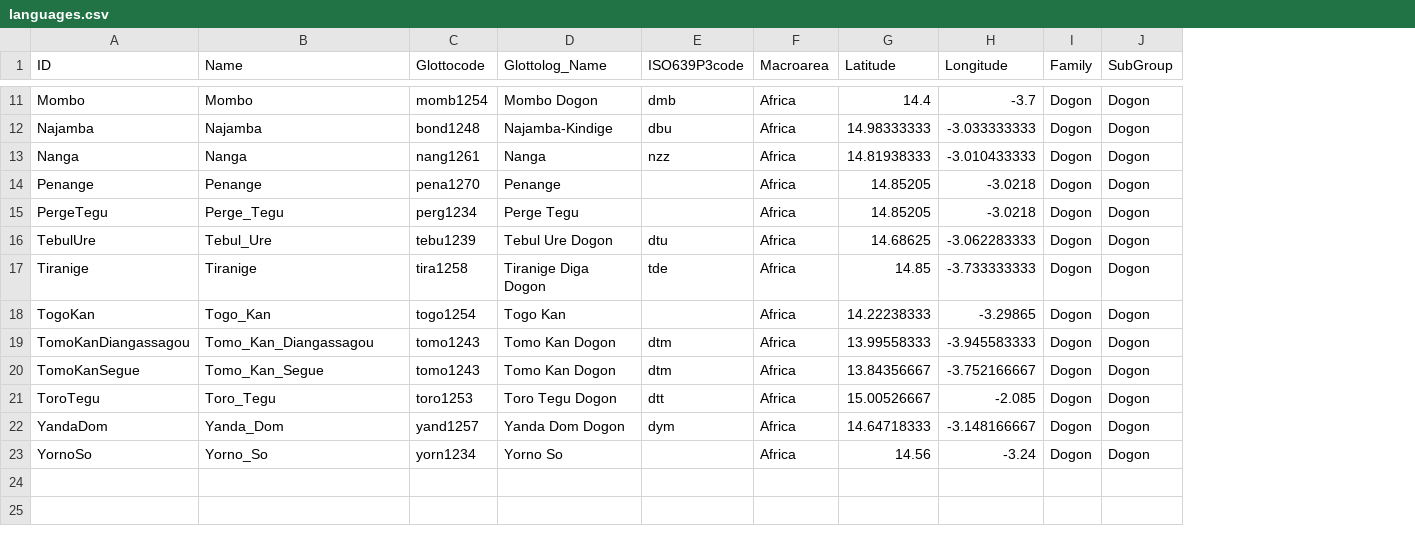
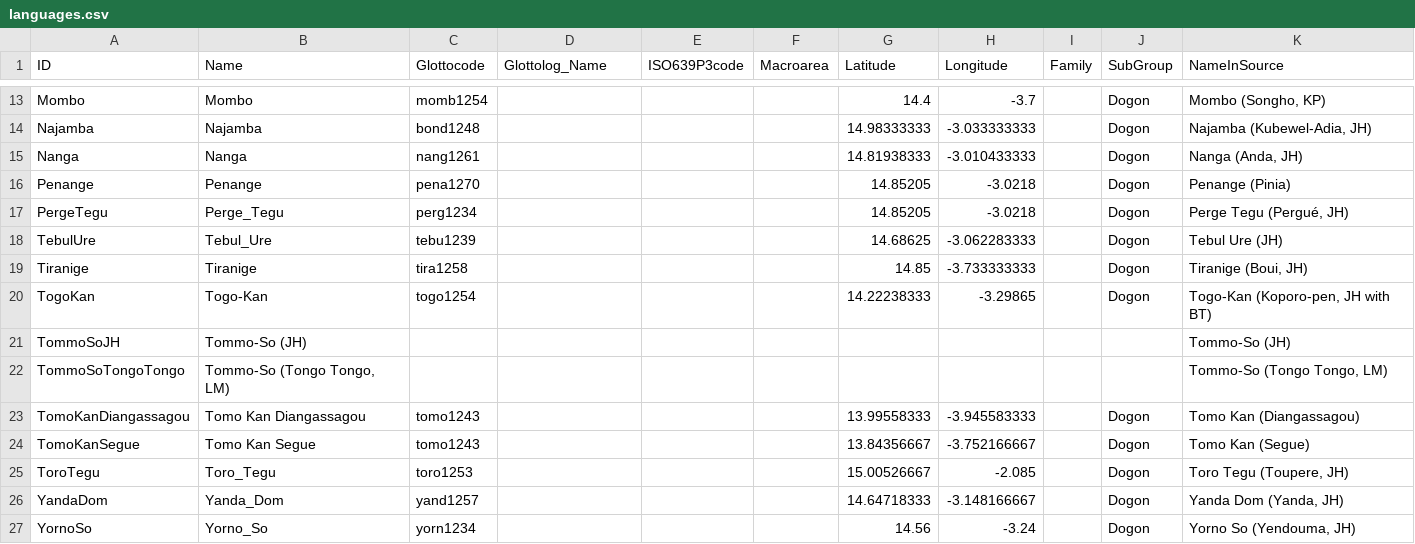
Before and after one commit to languageislands/heathdogon, a CSV file: cldf/languages.csv, drawn as a sheet; only a part is shown, gaps mark what is left out; addresses are those after the commit; the diff covers the shown part only; the diff names each change by its address in the sheet, - before the commit and + after, or states it on an @@ line.

```diff
--- a/cldf/languages.csv
+++ b/cldf/languages.csv
+column K (NameInSource), rows 13-20: Mombo (Songho, KP) | Najamba (Kubewel-Adia, JH) | Nanga (Anda, JH) | Penange (Pinia) | Perge Tegu (Pergué, JH) | Tebul Ure (JH) | Tiranige (Boui, JH) | Togo-Kan (Koporo-pen, JH with BT); rows 23-27: Tomo Kan (Diangassagou) | Tomo Kan (Segue) | Toro Tegu (Toupere, JH) | Yanda Dom (Yanda, JH) | Yorno So (Yendouma, JH)
-D13 (Glottolog_Name): Mombo Dogon
+D13 (Glottolog_Name): (empty)
-E13 (ISO639P3code): dmb
+E13 (ISO639P3code): (empty)
-F13:F20 (Macroarea): Africa
+F13:F20 (Macroarea): (empty)
-I13:I20 (Family): Dogon
+I13:I20 (Family): (empty)
-D14 (Glottolog_Name): Najamba-Kindige
+D14 (Glottolog_Name): (empty)
-E14 (ISO639P3code): dbu
+E14 (ISO639P3code): (empty)
-D15 (Glottolog_Name): Nanga
+D15 (Glottolog_Name): (empty)
-E15 (ISO639P3code): nzz
+E15 (ISO639P3code): (empty)
-D16 (Glottolog_Name): Penange
+D16 (Glottolog_Name): (empty)
-D17 (Glottolog_Name): Perge Tegu
+D17 (Glottolog_Name): (empty)
-D18 (Glottolog_Name): Tebul Ure Dogon
+D18 (Glottolog_Name): (empty)
-E18 (ISO639P3code): dtu
+E18 (ISO639P3code): (empty)
-D19 (Glottolog_Name): Tiranige Diga Dogon
+D19 (Glottolog_Name): (empty)
-E19 (ISO639P3code): tde
+E19 (ISO639P3code): (empty)
-B20 (Name): Togo_Kan
+B20 (Name): Togo-Kan
-D20 (Glottolog_Name): Togo Kan
+D20 (Glottolog_Name): (empty)
+row 21: TommoSoJH | Tommo-So (JH) |  |  |  |  |  |  |  |  | Tommo-So (JH)
+row 22: TommoSoTongoTongo | Tommo-So (Tongo Tongo, LM) |  |  |  |  |  |  |  |  | Tommo-So (Tongo Tongo, LM)
-B23 (Name): Tomo_Kan_Diangassagou
+B23 (Name): Tomo Kan Diangassagou
-D23:D24 (Glottolog_Name): Tomo Kan Dogon
+D23:D24 (Glottolog_Name): (empty)
-E23:E24 (ISO639P3code): dtm
+E23:E24 (ISO639P3code): (empty)
-F23:F27 (Macroarea): Africa
+F23:F27 (Macroarea): (empty)
-I23:I27 (Family): Dogon
+I23:I27 (Family): (empty)
-B24 (Name): Tomo_Kan_Segue
+B24 (Name): Tomo Kan Segue
-D25 (Glottolog_Name): Toro Tegu Dogon
+D25 (Glottolog_Name): (empty)
-E25 (ISO639P3code): dtt
+E25 (ISO639P3code): (empty)
-D26 (Glottolog_Name): Yanda Dom Dogon
+D26 (Glottolog_Name): (empty)
-E26 (ISO639P3code): dym
+E26 (ISO639P3code): (empty)
-D27 (Glottolog_Name): Yorno So
+D27 (Glottolog_Name): (empty)
```
Also changed, not shown: 3 added rows, 1 removed row and 40 edited cells elsewhere in this file, etc/languages.tsv, 14 other files.
